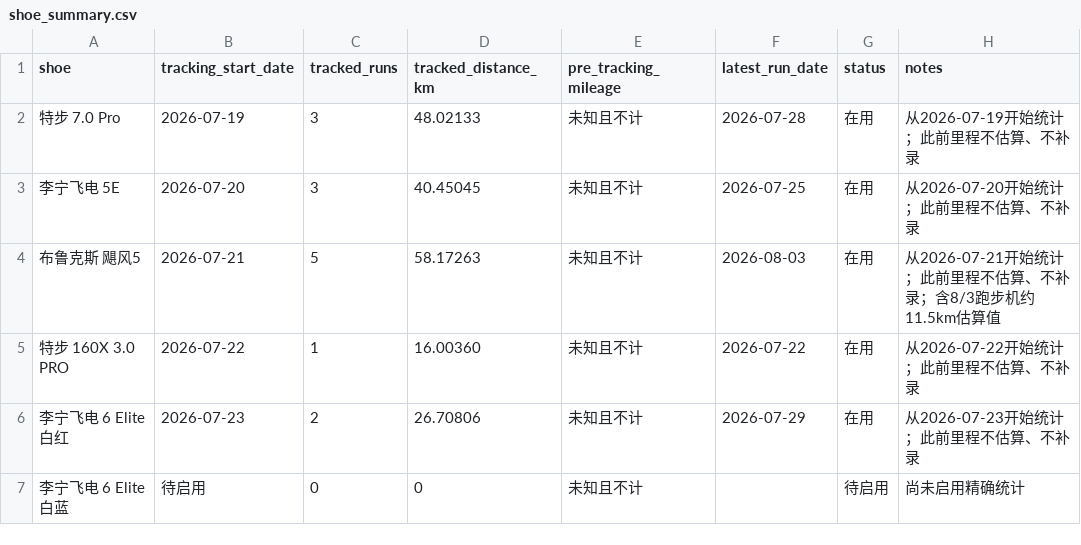
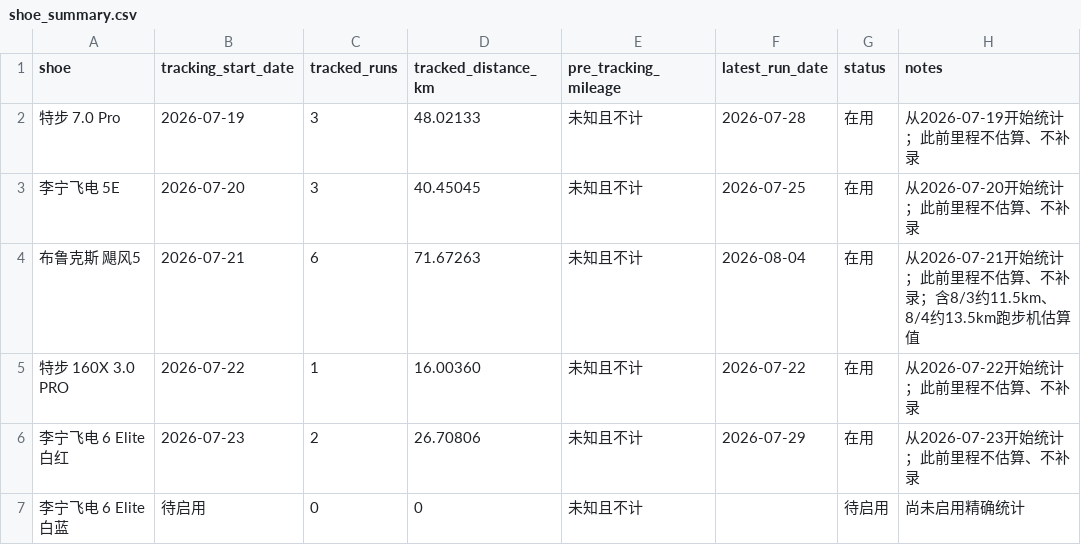
Before and after one commit to xiadasy/site-training-panel, a CSV file: data/shoes/shoe_summary.csv, drawn as a sheet.

```diff
--- a/data/shoes/shoe_summary.csv
+++ b/data/shoes/shoe_summary.csv
@@ -3,3 +3,3 @@ shoe,tracking_start_date,tracked_runs,tracked_distance_km,pre_tracking_mileage,l
 李宁飞电 5E,2026-07-20,3,40.45045,未知且不计,2026-07-25,在用,从2026-07-20开始统计；此前里程不估算、不补录
-布鲁克斯 飓风5,2026-07-21,5,58.17263,未知且不计,2026-08-03,在用,从2026-07-21开始统计；此前里程不估算、不补录；含8/3跑步机约11.5km估算值
+布鲁克斯 飓风5,2026-07-21,6,71.67263,未知且不计,2026-08-04,在用,从2026-07-21开始统计；此前里程不估算、不补录；含8/3约11.5km、8/4约13.5km跑步机估算值
 特步 160X 3.0 PRO,2026-07-22,1,16.00360,未知且不计,2026-07-22,在用,从2026-07-22开始统计；此前里程不估算、不补录
```
Also changed, not shown: data/shoes/shoe_mileage.csv, 4 other files.
